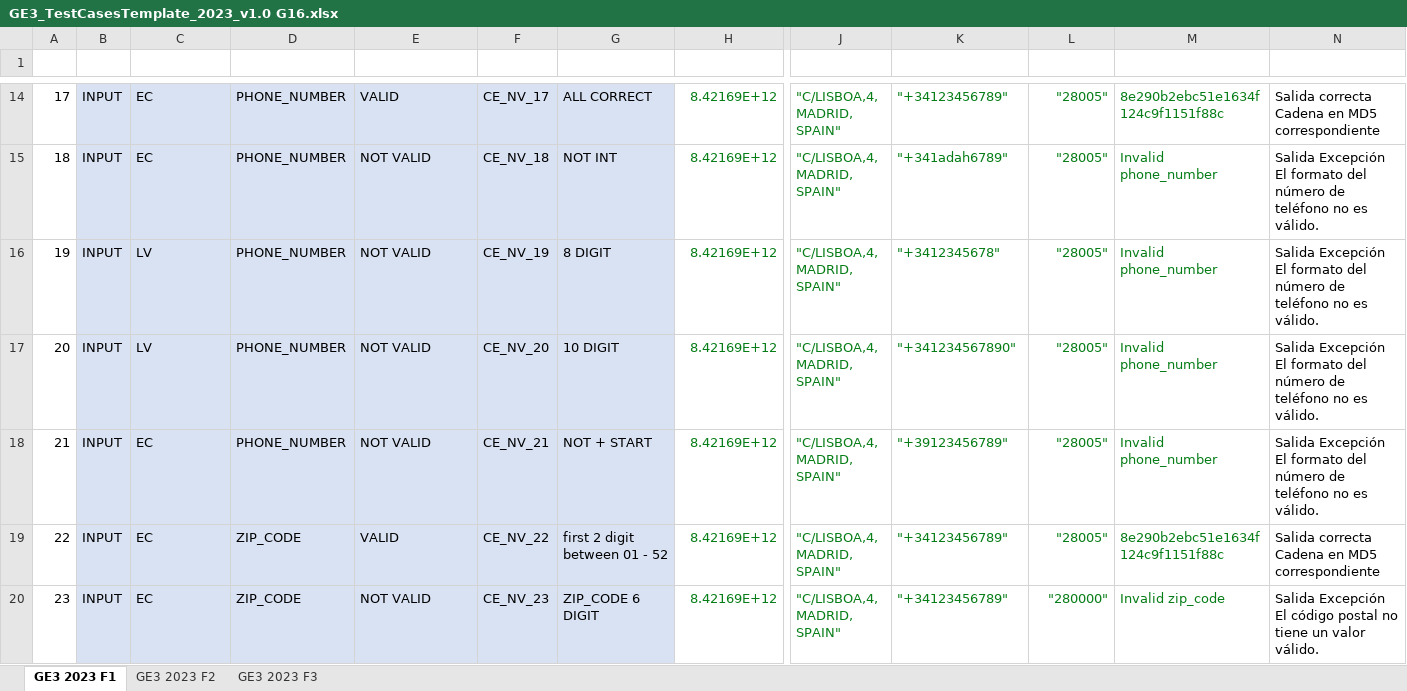
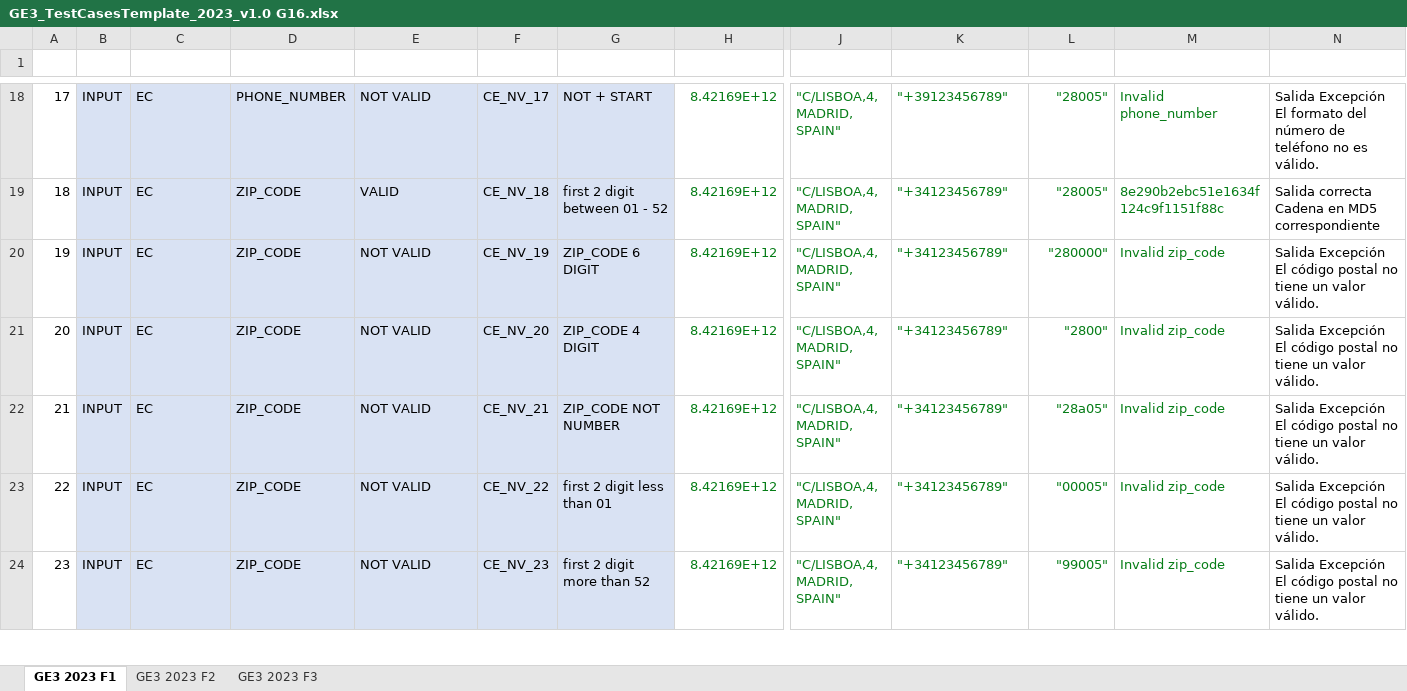
Before and after one commit to kaipo008/G83.2023.T16.EG3, an Excel workbook: GE3_TestCasesTemplate_2023_v1.0 G16.xlsx, sheet GE3 2023 F1, drawn as a sheet; only a part is shown, gaps mark what is left out; values as stored, in another font and other column widths than the file's, no borders; charts and pictures and table styles not drawn; addresses are those after the commit; the diff covers the shown part only; the diff names each change by its address in the sheet, - before the commit and + after, or states it on an @@ line.

```diff
--- a/GE3_TestCasesTemplate_2023_v1.0 G16.xlsx (sheet GE3 2023 F1)
+++ b/GE3_TestCasesTemplate_2023_v1.0 G16.xlsx (sheet GE3 2023 F1)
-E18 (VALID/INVALID): VALID
+E18 (VALID/INVALID): NOT VALID
-G18 (DESCRIPTION): ALL CORRECT
+G18 (DESCRIPTION): NOT + START
-K18 (PHONE_NUMBER): "+34123456789"
+K18 (PHONE_NUMBER): "+39123456789"
-M18 (RESULT): 8e290b2ebc51e1634f124c9f1151f88c
+M18 (RESULT): Invalid phone_number
-N18 (OBSERVATIONS): Salida correcta Cadena en MD5 correspondiente
+N18 (OBSERVATIONS): Salida Excepción El formato del número de teléfono no es válido.
-D19:D22 (FIELD): PHONE_NUMBER
+D19:D22 (FIELD): ZIP_CODE
-E19 (VALID/INVALID): NOT VALID
+E19 (VALID/INVALID): VALID
-G19 (DESCRIPTION): NOT INT
+G19 (DESCRIPTION): first 2 digit between 01 - 52
-K19 (PHONE_NUMBER): "+341adah6789"
+K19 (PHONE_NUMBER): "+34123456789"
-M19 (RESULT): Invalid phone_number
+M19 (RESULT): 8e290b2ebc51e1634f124c9f1151f88c
-N19 (OBSERVATIONS): Salida Excepción El formato del número de teléfono no es válido.
+N19 (OBSERVATIONS): Salida correcta Cadena en MD5 correspondiente
-C20:C21 (TECHNIQUE): LV
+C20:C21 (TECHNIQUE): EC
-G20 (DESCRIPTION): 8 DIGIT
+G20 (DESCRIPTION): ZIP_CODE 6 DIGIT
-K20 (PHONE_NUMBER): "+3412345678"
+K20 (PHONE_NUMBER): "+34123456789"
-L20 (ZIP_CODE): "28005"
+L20 (ZIP_CODE): "280000"
-M20:M22 (RESULT): Invalid phone_number
+M20:M22 (RESULT): Invalid zip_code
-N20:N22 (OBSERVATIONS): …Excepción El formato del número de teléfono no es válido.
+N20:N22 (OBSERVATIONS): …Excepción El código postal no tiene un valor válido.
-G21 (DESCRIPTION): 10 DIGIT
+G21 (DESCRIPTION): ZIP_CODE 4 DIGIT
-K21 (PHONE_NUMBER): "+341234567890"
+K21 (PHONE_NUMBER): "+34123456789"
-L21 (ZIP_CODE): "28005"
+L21 (ZIP_CODE): "2800"
-G22 (DESCRIPTION): NOT + START
+G22 (DESCRIPTION): ZIP_CODE NOT NUMBER
-K22 (PHONE_NUMBER): "+39123456789"
+K22 (PHONE_NUMBER): "+34123456789"
-L22 (ZIP_CODE): "28005"
+L22 (ZIP_CODE): "28a05"
-E23 (VALID/INVALID): VALID
+E23 (VALID/INVALID): NOT VALID
-G23 (DESCRIPTION): first 2 digit between 01 - 52
+G23 (DESCRIPTION): first 2 digit less than 01
-L23 (ZIP_CODE): "28005"
+L23 (ZIP_CODE): "00005"
-M23 (RESULT): 8e290b2ebc51e1634f124c9f1151f88c
+M23 (RESULT): Invalid zip_code
-N23 (OBSERVATIONS): Salida correcta Cadena en MD5 correspondiente
+N23 (OBSERVATIONS): Salida Excepción El código postal no tiene un valor válido.
-G24 (DESCRIPTION): ZIP_CODE 6 DIGIT
+G24 (DESCRIPTION): first 2 digit more than 52
-L24 (ZIP_CODE): "280000"
+L24 (ZIP_CODE): "99005"
```
Also changed, not shown: 4 added rows, 4 removed rows, 93 edited cells and cell formats elsewhere in this sheet, sheet GE3 2023 F2, sheet GE3 2023 F3, charts or pictures.
